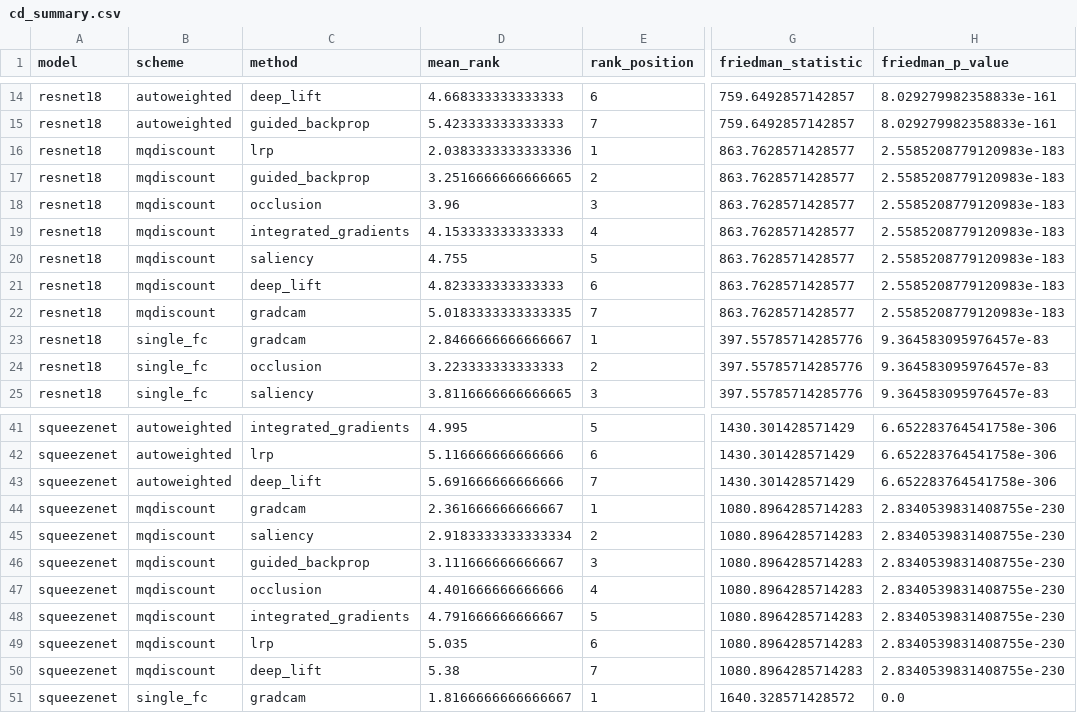
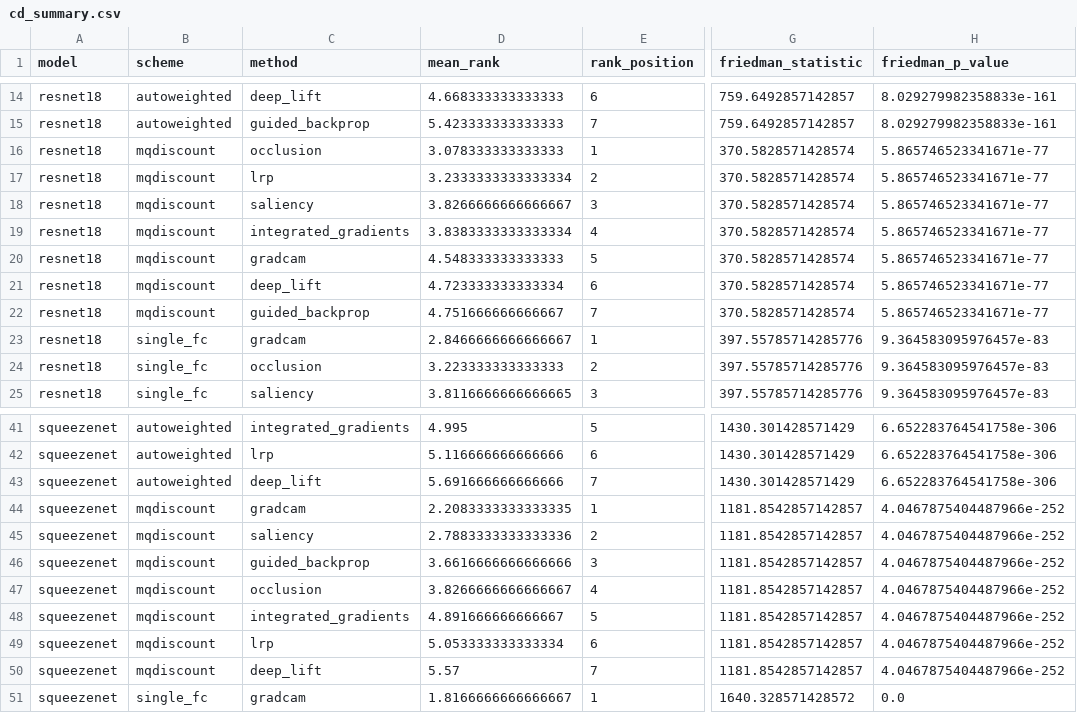
Before and after one commit to dawkopagh/fae-metrics-master-thesis, a CSV file: results/cd_summary.csv, drawn as a sheet; only a part is shown, gaps mark what is left out; the diff names each change by its address in the sheet, - before the commit and + after, or states it on an @@ line.

```diff
--- a/results/cd_summary.csv
+++ b/results/cd_summary.csv
-C16 (method): lrp
+C16 (method): occlusion
-D16 (mean_rank): 2.0383333333333336
+D16 (mean_rank): 3.078333333333333
-G16:G22 (friedman_statistic): 863.7628571428577
+G16:G22 (friedman_statistic): 370.5828571428574
-H16:H22 (friedman_p_value): 2.5585208779120983e-183
+H16:H22 (friedman_p_value): 5.865746523341671e-77
-C17 (method): guided_backprop
+C17 (method): lrp
-D17 (mean_rank): 3.2516666666666665
+D17 (mean_rank): 3.2333333333333334
-C18 (method): occlusion
+C18 (method): saliency
-D18 (mean_rank): 3.96
+D18 (mean_rank): 3.8266666666666667
-D19 (mean_rank): 4.153333333333333
+D19 (mean_rank): 3.8383333333333334
-C20 (method): saliency
+C20 (method): gradcam
-D20 (mean_rank): 4.755
+D20 (mean_rank): 4.548333333333333
-D21 (mean_rank): 4.823333333333333
+D21 (mean_rank): 4.723333333333334
-C22 (method): gradcam
+C22 (method): guided_backprop
-D22 (mean_rank): 5.0183333333333335
+D22 (mean_rank): 4.751666666666667
-D44 (mean_rank): 2.361666666666667
+D44 (mean_rank): 2.2083333333333335
-G44:G50 (friedman_statistic): 1080.8964285714283
+G44:G50 (friedman_statistic): 1181.8542857142857
-H44:H50 (friedman_p_value): 2.8340539831408755e-230
+H44:H50 (friedman_p_value): 4.0467875404487966e-252
-D45 (mean_rank): 2.9183333333333334
+D45 (mean_rank): 2.7883333333333336
-D46 (mean_rank): 3.111666666666667
+D46 (mean_rank): 3.6616666666666666
-D47 (mean_rank): 4.401666666666666
+D47 (mean_rank): 3.8266666666666667
-D48 (mean_rank): 4.791666666666667
+D48 (mean_rank): 4.891666666666667
-D49 (mean_rank): 5.035
+D49 (mean_rank): 5.053333333333334
-D50 (mean_rank): 5.38
+D50 (mean_rank): 5.57
```
Also changed, not shown: results/axiom_verification.csv, results/meta_evaluation_reliability.csv, 8 other files.
